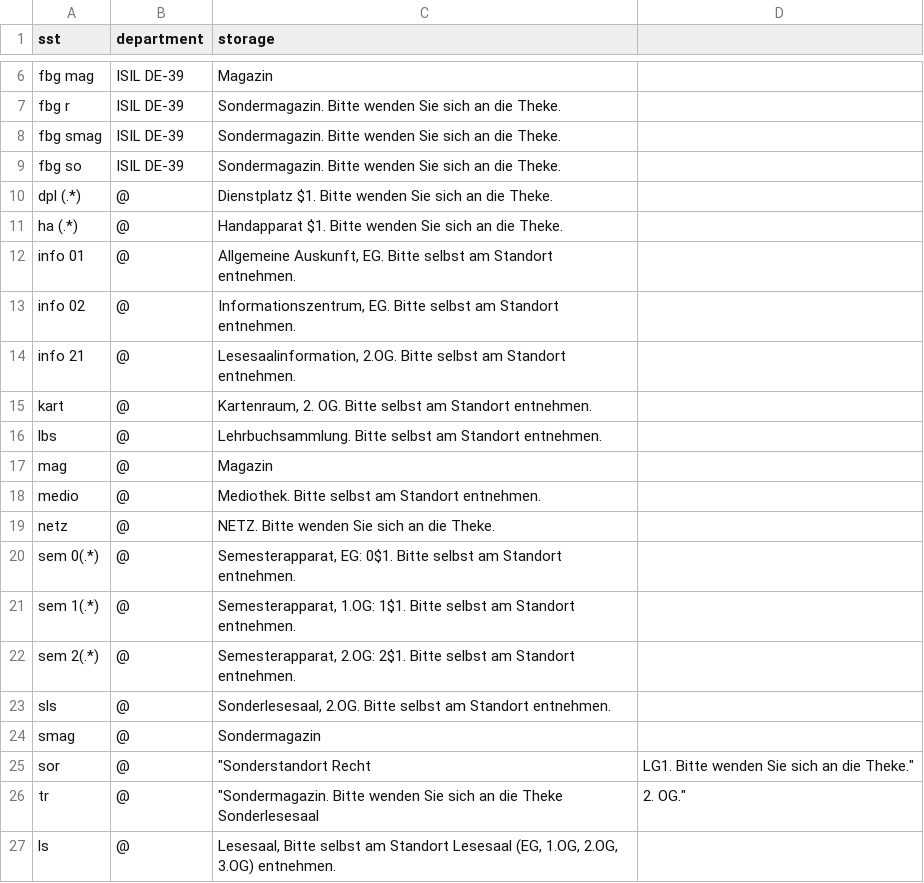
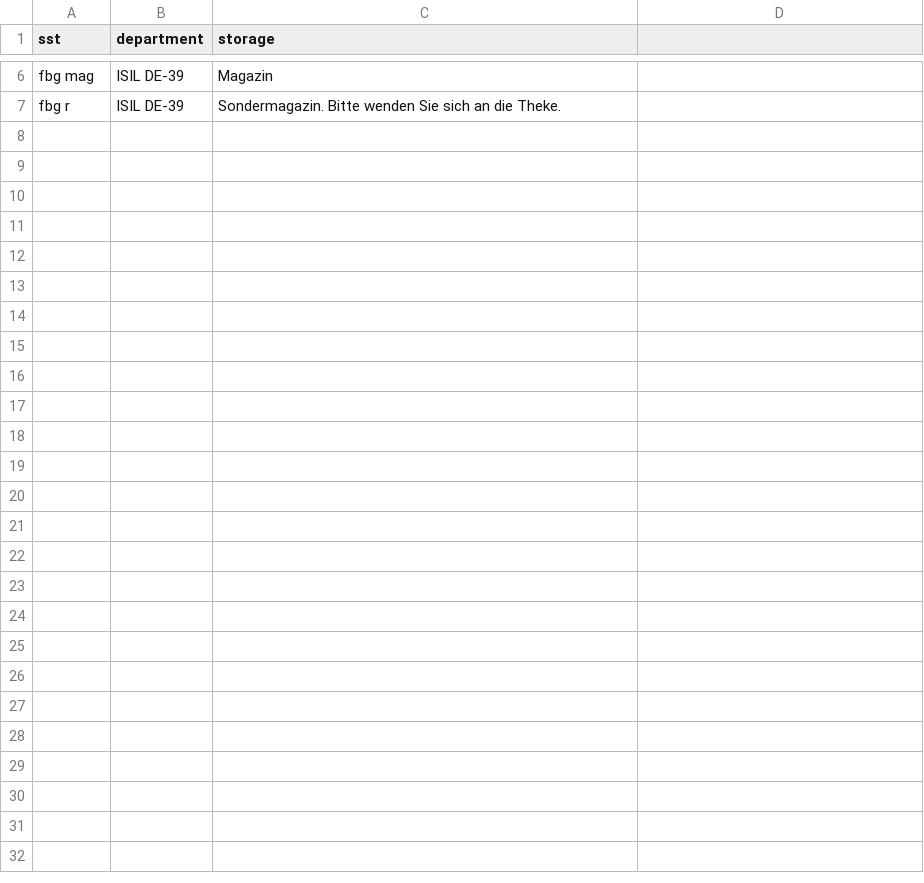
Before and after one commit to gbv/daia-config, a CSV file: sstmap/DE-547.csv, drawn as a sheet; only a part is shown, gaps mark what is left out; the diff names each change by its address in the sheet, - before the commit and + after, or states it on an @@ line.

Commit message:
Update DE-547.csv

```diff
--- a/sstmap/DE-547.csv
+++ b/sstmap/DE-547.csv
-row 8: fbg smag | ISIL DE-39 | Sondermagazin. Bitte wenden Sie sich an die Theke.
-row 9: fbg so | ISIL DE-39 | Sondermagazin. Bitte wenden Sie sich an die Theke.
-row 10: dpl (.*) | @ | Dienstplatz $1. Bitte wenden Sie sich an die Theke.
-row 11: ha (.*) | @ | Handapparat $1. Bitte wenden Sie sich an die Theke.
-row 12: info 01 | @ | Allgemeine Auskunft, EG. Bitte selbst am Standort entnehmen.
-row 13: info 02 | @ | Informationszentrum, EG. Bitte selbst am Standort entnehmen.
-row 14: info 21 | @ | Lesesaalinformation, 2.OG. Bitte selbst am Standort entnehmen.
-row 15: kart | @ | Kartenraum, 2. OG. Bitte selbst am Standort entnehmen.
-row 16: lbs | @ | Lehrbuchsammlung. Bitte selbst am Standort entnehmen.
-row 17: mag | @ | Magazin
-row 18: medio | @ | Mediothek. Bitte selbst am Standort entnehmen.
-row 19: netz | @ | NETZ. Bitte wenden Sie sich an die Theke.
-row 20: sem 0(.*) | @ | Semesterapparat, EG: 0$1. Bitte selbst am Standort entnehmen.
-row 21: sem 1(.*) | @ | Semesterapparat, 1.OG: 1$1. Bitte selbst am Standort entnehmen.
-row 22: sem 2(.*) | @ | Semesterapparat, 2.OG: 2$1. Bitte selbst am Standort entnehmen.
-row 23: sls | @ | Sonderlesesaal, 2.OG. Bitte selbst am Standort entnehmen.
-row 24: smag | @ | Sondermagazin
-row 25: sor | @ | "Sonderstandort Recht | LG1. Bitte wenden Sie sich an die Theke."
-row 26: tr | @ | "Sondermagazin. Bitte wenden Sie sich an die Theke Sonderlesesaal | 2. OG."
-row 27: ls | @ | Lesesaal, Bitte selbst am Standort Lesesaal (EG, 1.OG, 2.OG, 3.OG) entnehmen.
```
